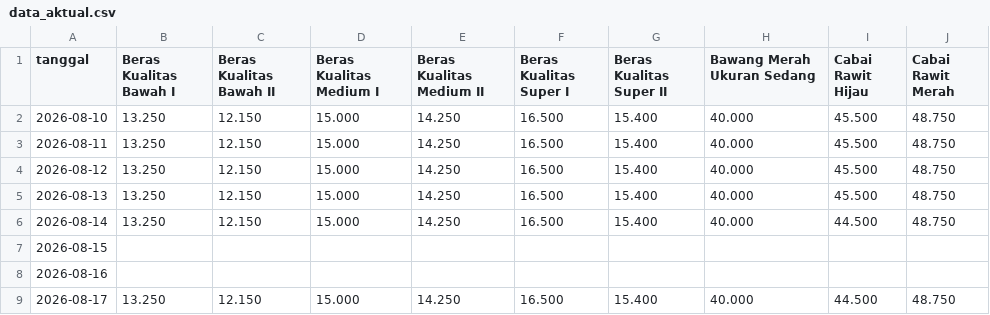
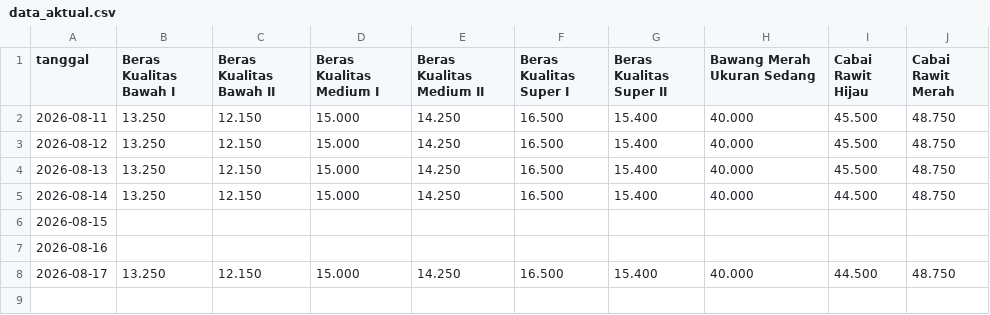
Before and after one commit to YosiaCoKR/pangan-forecasting, a CSV file: webapp/research/data_aktual.csv, drawn as a sheet; the diff names each change by its address in the sheet, - before the commit and + after, or states it on an @@ line.

Commit message:
chore(research): update actual price data file

```diff
--- a/webapp/research/data_aktual.csv
+++ b/webapp/research/data_aktual.csv
-row 2: 2026-08-10 | 13.250 | 12.150 | 15.000 | 14.250 | 16.500 | 15.400 | 40.000 | 45.500 | 48.750
```
